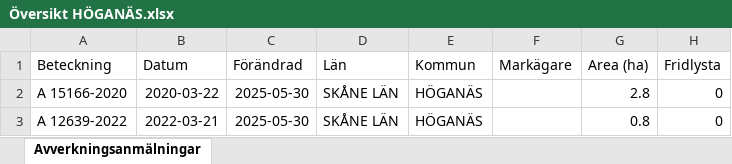
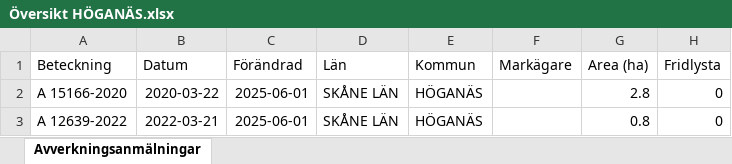
Before and after one commit to klasma/Logging_1284, an Excel workbook: Översikt HÖGANÄS.xlsx, sheet Avverkningsanmälningar, drawn as a sheet; only a part is shown; values as stored, in another font and other column widths than the file's, no borders; the diff names each change by its address in the sheet, - before the commit and + after, or states it on an @@ line.

```diff
--- a/Översikt HÖGANÄS.xlsx (sheet Avverkningsanmälningar)
+++ b/Översikt HÖGANÄS.xlsx (sheet Avverkningsanmälningar)
-C2:C3 (Förändrad): 2025-05-30
+C2:C3 (Förändrad): 2025-06-01
```
Also changed, not shown: 1 other file.
